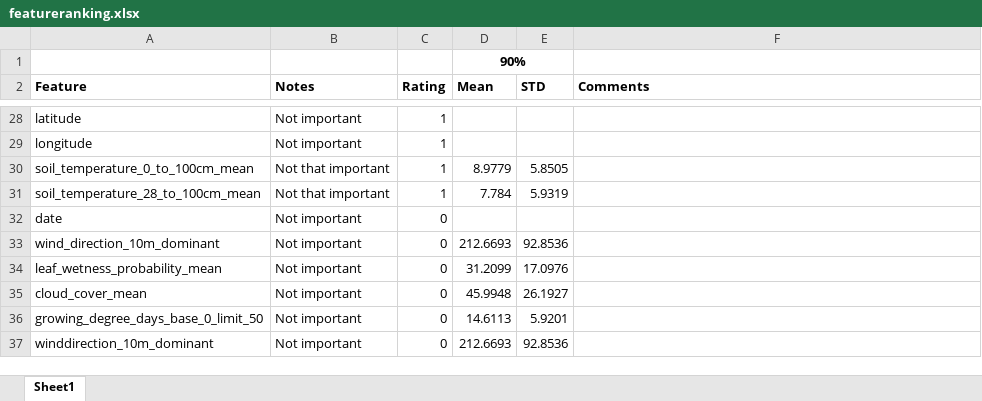
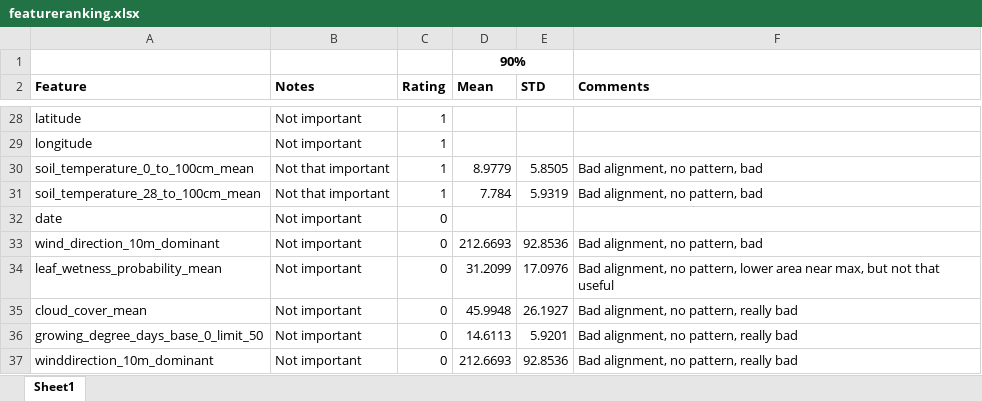
Before and after one commit to rtang225/Dataset, an Excel workbook: featureranking.xlsx, sheet Sheet1, drawn as a sheet; only a part is shown, gaps mark what is left out; values as stored, in another font and other column widths than the file's, no borders; the diff covers the shown part only; the diff names each change by its address in the sheet, - before the commit and + after, or states it on an @@ line.

```diff
--- a/featureranking.xlsx (sheet Sheet1)
+++ b/featureranking.xlsx (sheet Sheet1)
-F30:F31 (Comments): (empty)
+F30:F31 (Comments): Bad alignment, no pattern, bad
-F33 (Comments): (empty)
+F33 (Comments): Bad alignment, no pattern, bad
-F34 (Comments): (empty)
+F34 (Comments): Bad alignment, no pattern, lower area near max, but not that useful
-F35:F37 (Comments): (empty)
+F35:F37 (Comments): Bad alignment, no pattern, really bad
```
Also changed, not shown: 24 edited cells elsewhere in this sheet.
